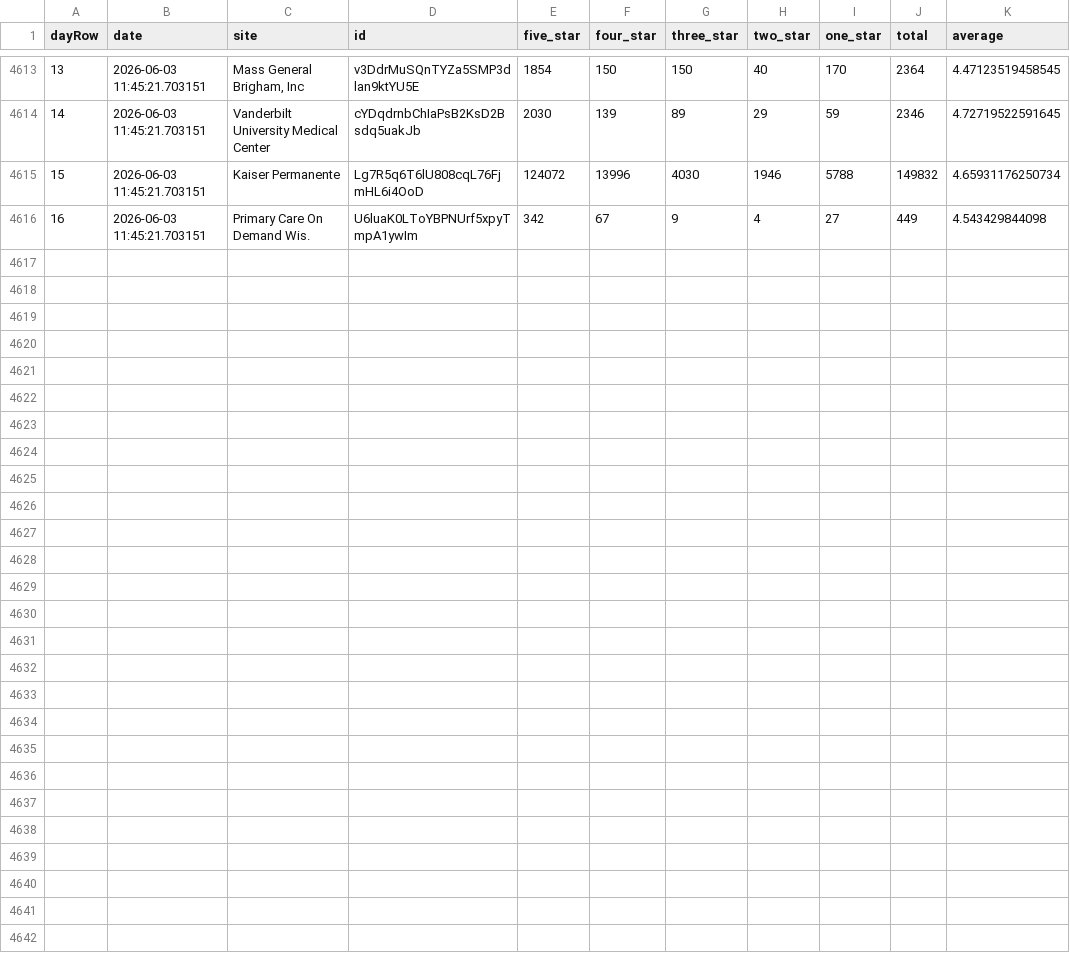
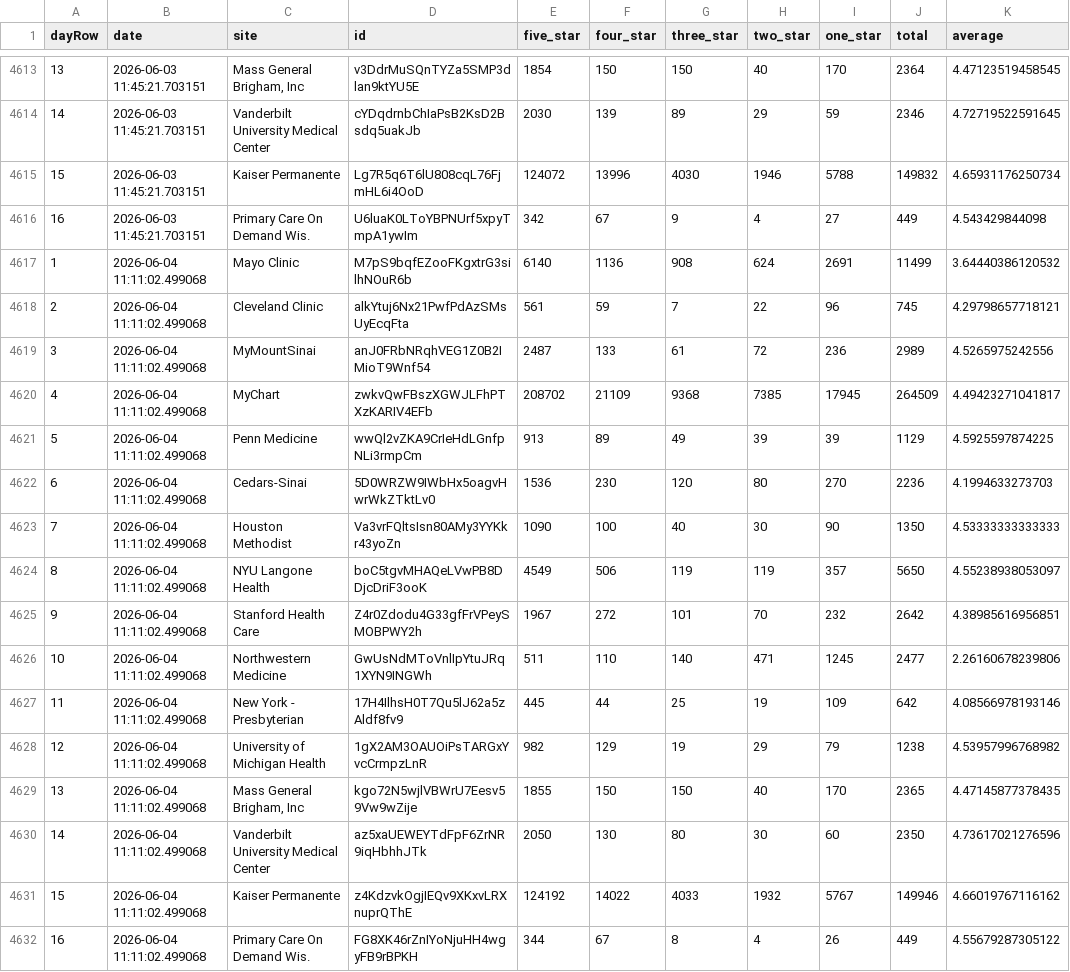
Before and after one commit to allen-black/android_scrape_update, a CSV file: android_ratings.csv, drawn as a sheet; only a part is shown, gaps mark what is left out; the diff names each change by its address in the sheet, - before the commit and + after, or states it on an @@ line.

```diff
--- a/android_ratings.csv
+++ b/android_ratings.csv
+row 4617: 1 | 2026-06-04 11:11:02.499068 | Mayo Clinic | M7pS9bqfEZooFKgxtrG3silhNOuR6b | 6140 | 1136 | 908 | 624 | 2691 | 11499 | 3.64440386120532
+row 4618: 2 | 2026-06-04 11:11:02.499068 | Cleveland Clinic | alkYtuj6Nx21PwfPdAzSMsUyEcqFta | 561 | 59 | 7 | 22 | 96 | 745 | 4.29798657718121
+row 4619: 3 | 2026-06-04 11:11:02.499068 | MyMountSinai | anJ0FRbNRqhVEG1Z0B2IMioT9Wnf54 | 2487 | 133 | 61 | 72 | 236 | 2989 | 4.5265975242556
+row 4620: 4 | 2026-06-04 11:11:02.499068 | MyChart | zwkvQwFBszXGWJLFhPTXzKARIV4EFb | 208702 | 21109 | 9368 | 7385 | 17945 | 264509 | 4.49423271041817
+row 4621: 5 | 2026-06-04 11:11:02.499068 | Penn Medicine | wwQl2vZKA9CrIeHdLGnfpNLi3rmpCm | 913 | 89 | 49 | 39 | 39 | 1129 | 4.5925597874225
+row 4622: 6 | 2026-06-04 11:11:02.499068 | Cedars-Sinai | 5D0WRZW9IWbHx5oagvHwrWkZTktLv0 | 1536 | 230 | 120 | 80 | 270 | 2236 | 4.1994633273703
+row 4623: 7 | 2026-06-04 11:11:02.499068 | Houston Methodist | Va3vrFQltsIsn80AMy3YYKkr43yoZn | 1090 | 100 | 40 | 30 | 90 | 1350 | 4.53333333333333
+row 4624: 8 | 2026-06-04 11:11:02.499068 | NYU Langone Health | boC5tgvMHAQeLVwPB8DDjcDriF3ooK | 4549 | 506 | 119 | 119 | 357 | 5650 | 4.55238938053097
+row 4625: 9 | 2026-06-04 11:11:02.499068 | Stanford Health Care | Z4r0Zdodu4G33gfFrVPeySMOBPWY2h | 1967 | 272 | 101 | 70 | 232 | 2642 | 4.38985616956851
+row 4626: 10 | 2026-06-04 11:11:02.499068 | Northwestern Medicine | GwUsNdMToVnlIpYtuJRq1XYN9INGWh | 511 | 110 | 140 | 471 | 1245 | 2477 | 2.26160678239806
+row 4627: 11 | 2026-06-04 11:11:02.499068 | New York - Presbyterian | 17H4IlhsH0T7Qu5lJ62a5zAldf8fv9 | 445 | 44 | 25 | 19 | 109 | 642 | 4.08566978193146
+row 4628: 12 | 2026-06-04 11:11:02.499068 | University of Michigan Health | 1gX2AM3OAUOiPsTARGxYvcCrmpzLnR | 982 | 129 | 19 | 29 | 79 | 1238 | 4.53957996768982
+row 4629: 13 | 2026-06-04 11:11:02.499068 | Mass General Brigham, Inc | kgo72N5wjlVBWrU7Eesv59Vw9wZije | 1855 | 150 | 150 | 40 | 170 | 2365 | 4.47145877378435
+row 4630: 14 | 2026-06-04 11:11:02.499068 | Vanderbilt University Medical Center | az5xaUEWEYTdFpF6ZrNR9iqHbhhJTk | 2050 | 130 | 80 | 30 | 60 | 2350 | 4.73617021276596
+row 4631: 15 | 2026-06-04 11:11:02.499068 | Kaiser Permanente | z4KdzvkOgjIEQv9XKxvLRXnuprQThE | 124192 | 14022 | 4033 | 1932 | 5767 | 149946 | 4.66019767116162
+row 4632: 16 | 2026-06-04 11:11:02.499068 | Primary Care On Demand Wis. | FG8XK46rZnIYoNjuHH4wgyFB9rBPKH | 344 | 67 | 8 | 4 | 26 | 449 | 4.55679287305122
```
